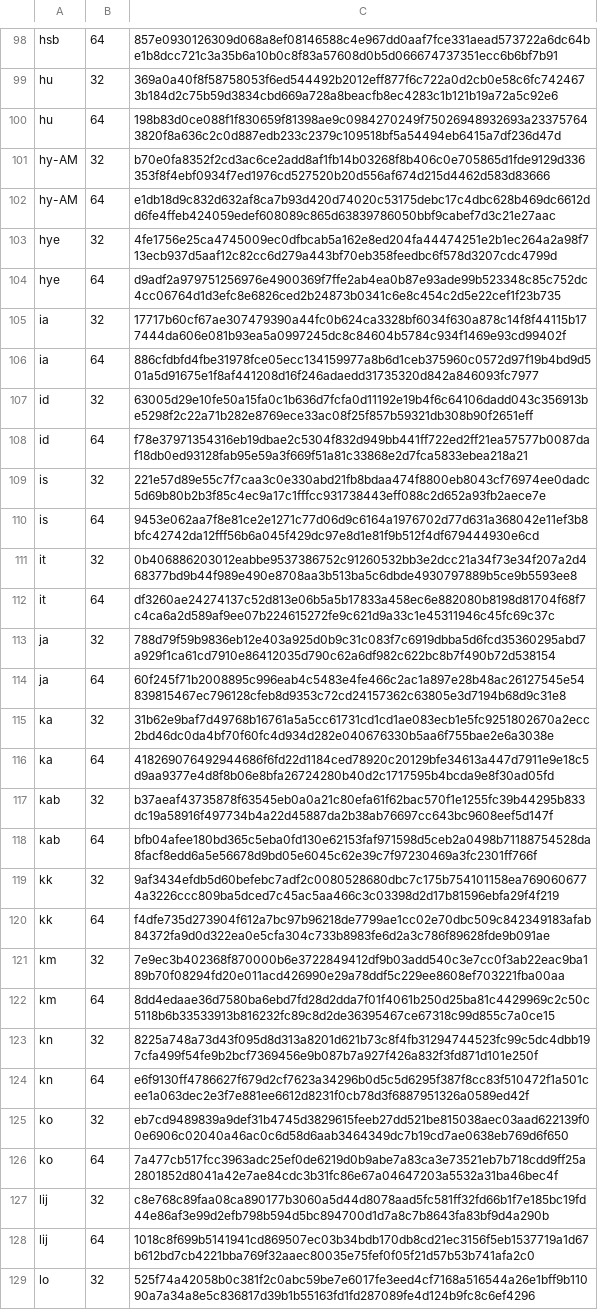
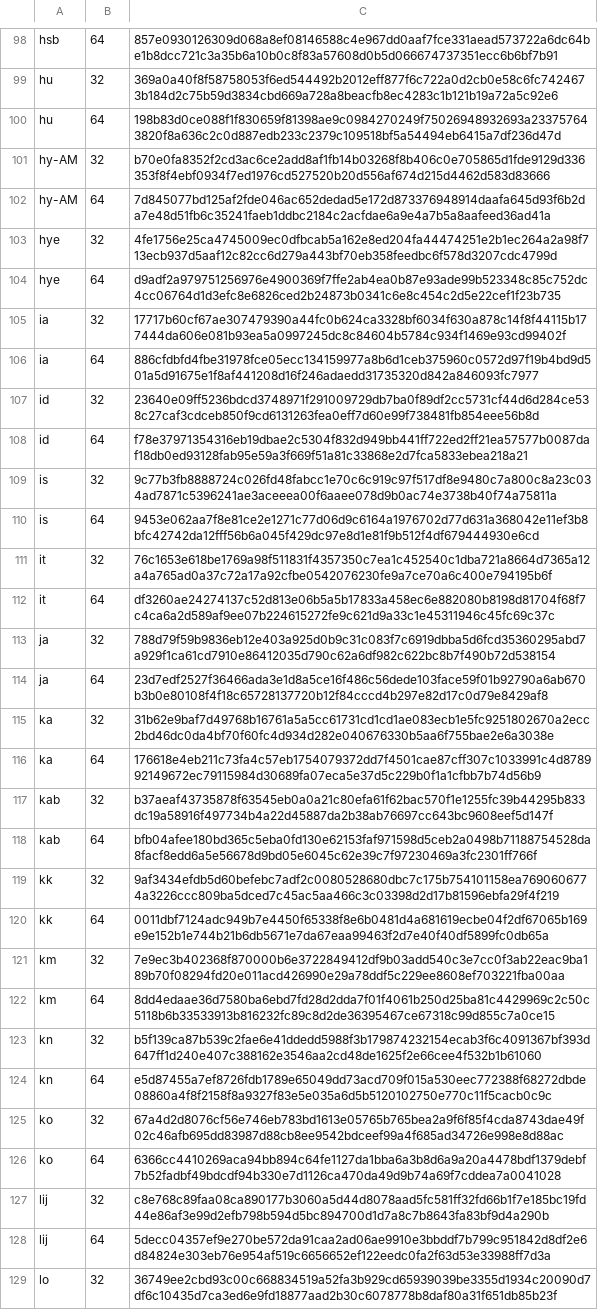
Before and after one commit to mkevenaar/chocolatey-packages, a CSV file: automatic/firefox-nightly/tools/LanguageChecksums.csv, drawn as a sheet; only a part is shown, gaps mark what is left out; the diff covers the shown part only.

```diff
--- a/automatic/firefox-nightly/tools/LanguageChecksums.csv
+++ b/automatic/firefox-nightly/tools/LanguageChecksums.csv
@@ -101,3 +101,3 @@ hu|64|198b83d0ce088f1f830659f81398ae9c0984270249f75026948932693a233757643820f8a6
 hy-AM|32|b70e0fa8352f2cd3ac6ce2add8af1fb14b03268f8b406c0e705865d1fde9129d336353f8f4ebf0934f7ed1976cd527520b20d556af674d215d4462d583d83666
-hy-AM|64|e1db18d9c832d632af8ca7b93d420d74020c53175debc17c4dbc628b469dc6612dd6fe4ffeb424059edef608089c865d63839786050bbf9cabef7d3c21e27aac
+hy-AM|64|7d845077bd125af2fde046ac652dedad5e172d873376948914daafa645d93f6b2da7e48d51fb6c35241faeb1ddbc2184c2acfdae6a9e4a7b5a8aafeed36ad41a
 hye|32|4fe1756e25ca4745009ec0dfbcab5a162e8ed204fa44474251e2b1ec264a2a98f713ecb937d5aaf12c82cc6d279a443bf70eb358feedbc6f578d3207cdc4799d
@@ -106,12 +106,12 @@ ia|32|17717b60cf67ae307479390a44fc0b624ca3328bf6034f630a878c14f8f44115b177444da6
 ia|64|886cfdbfd4fbe31978fce05ecc134159977a8b6d1ceb375960c0572d97f19b4bd9d501a5d91675e1f8af441208d16f246adaedd31735320d842a846093fc7977
-id|32|63005d29e10fe50a15fa0c1b636d7fcfa0d11192e19b4f6c64106dadd043c356913be5298f2c22a71b282e8769ece33ac08f25f857b59321db308b90f2651eff
+id|32|23640e09ff5236bdcd3748971f291009729db7ba0f89df2cc5731cf44d6d284ce538c27caf3cdceb850f9cd6131263fea0eff7d60e99f738481fb854eee56b8d
 id|64|f78e37971354316eb19dbae2c5304f832d949bb441ff722ed2ff21ea57577b0087daf18db0ed93128fab95e59a3f669f51a81c33868e2d7fca5833ebea218a21
-is|32|221e57d89e55c7f7caa3c0e330abd21fb8bdaa474f8800eb8043cf76974ee0dadc5d69b80b2b3f85c4ec9a17c1fffcc931738443eff088c2d652a93fb2aece7e
+is|32|9c77b3fb8888724c026fd48fabcc1e70c6c919c97f517df8e9480c7a800c8a23c034ad7871c5396241ae3aceeea00f6aaee078d9b0ac74e3738b40f74a75811a
 is|64|9453e062aa7f8e81ce2e1271c77d06d9c6164a1976702d77d631a368042e11ef3b8bfc42742da12fff56b6a045f429dc97e8d1e81f9b512f4df679444930e6cd
-it|32|0b406886203012eabbe9537386752c91260532bb3e2dcc21a34f73e34f207a2d468377bd9b44f989e490e8708aa3b513ba5c6dbde4930797889b5ce9b5593ee8
+it|32|76c1653e618be1769a98f511831f4357350c7ea1c452540c1dba721a8664d7365a12a4a765ad0a37c72a17a92cfbe0542076230fe9a7ce70a6c400e794195b6f
 it|64|df3260ae24274137c52d813e06b5a5b17833a458ec6e882080b8198d81704f68f7c4ca6a2d589af9ee07b224615272fe9c621d9a33c1e45311946c45fc69c37c
 ja|32|788d79f59b9836eb12e403a925d0b9c31c083f7c6919dbba5d6fcd35360295abd7a929f1ca61cd7910e86412035d790c62a6df982c622bc8b7f490b72d538154
-ja|64|60f245f71b2008895c996eab4c5483e4fe466c2ac1a897e28b48ac26127545e54839815467ec796128cfeb8d9353c72cd24157362c63805e3d7194b68d9c31e8
+ja|64|23d7edf2527f36466ada3e1d8a5ce16f486c56dede103face59f01b92790a6ab670b3b0e80108f4f18c65728137720b12f84cccd4b297e82d17c0d79e8429af8
 ka|32|31b62e9baf7d49768b16761a5a5cc61731cd1cd1ae083ecb1e5fc9251802670a2ecc2bd46dc0da4bf70f60fc4d934d282e040676330b5aa6f755bae2e6a3038e
-ka|64|418269076492944686f6fd22d1184ced78920c20129bfe34613a447d7911e9e18c5d9aa9377e4d8f8b06e8bfa26724280b40d2c1717595b4bcda9e8f30ad05fd
+ka|64|176618e4eb211c73fa4c57eb1754079372dd7f4501cae87cff307c1033991c4d878992149672ec79115984d30689fa07eca5e37d5c229b0f1a1cfbb7b74d56b9
 kab|32|b37aeaf43735878f63545eb0a0a21c80efa61f62bac570f1e1255fc39b44295b833dc19a58916f497734b4a22d45887da2b38ab76697cc643bc9608eef5d147f
@@ -119,11 +119,11 @@ kab|64|bfb04afee180bd365c5eba0fd130e62153faf971598d5ceb2a0498b71188754528da8facf
 kk|32|9af3434efdb5d60befebc7adf2c0080528680dbc7c175b754101158ea7690606774a3226ccc809ba5dced7c45ac5aa466c3c03398d2d17b81596ebfa29f4f219
-kk|64|f4dfe735d273904f612a7bc97b96218de7799ae1cc02e70dbc509c842349183afab84372fa9d0d322ea0e5cfa304c733b8983fe6d2a3c786f89628fde9b091ae
+kk|64|0011dbf7124adc949b7e4450f65338f8e6b0481d4a681619ecbe04f2df67065b169e9e152b1e744b21b6db5671e7da67eaa99463f2d7e40f40df5899fc0db65a
 km|32|7e9ec3b402368f870000b6e3722849412df9b03add540c3e7cc0f3ab22eac9ba189b70f08294fd20e011acd426990e29a78ddf5c229ee8608ef703221fba00aa
 km|64|8dd4edaae36d7580ba6ebd7fd28d2dda7f01f4061b250d25ba81c4429969c2c50c5118b6b33533913b816232fc89c8d2de36395467ce67318c99d855c7a0ce15
-kn|32|8225a748a73d43f095d8d313a8201d621b73c8f4fb31294744523fc99c5dc4dbb197cfa499f54fe9b2bcf7369456e9b087b7a927f426a832f3fd871d101e250f
-kn|64|e6f9130ff4786627f679d2cf7623a34296b0d5c5d6295f387f8cc83f510472f1a501cee1a063dec2e3f7e881ee6612d8231f0cb78d3f6887951326a0589ed42f
-ko|32|eb7cd9489839a9def31b4745d3829615feeb27dd521be815038aec03aad622139f00e6906c02040a46ac0c6d58d6aab3464349dc7b19cd7ae0638eb769d6f650
-ko|64|7a477cb517fcc3963adc25ef0de6219d0b9abe7a83ca3e73521eb7b718cdd9ff25a2801852d8041a42e7ae84cdc3b31fc86e67a04647203a5532a31ba46bec4f
+kn|32|b5f139ca87b539c2fae6e41ddedd5988f3b179874232154ecab3f6c4091367bf393d647ff1d240e407c388162e3546aa2cd48de1625f2e66cee4f532b1b61060
+kn|64|e5d87455a7ef8726fdb1789e65049dd73acd709f015a530eec772388f68272dbde08860a4f8f2158f8a9327f83e5e035a6d5b5120102750e770c11f5cacb0c9c
+ko|32|67a4d2d8076cf56e746eb783bd1613e05765b765bea2a9f6f85f4cda8743dae49f02c46afb695dd83987d88cb8ee9542bdceef99a4f685ad34726e998e8d88ac
+ko|64|6366cc4410269aca94bb894c64fe1127da1bba6a3b8d6a9a20a4478bdf1379debf7b52fadbf49bdcdf94b330e7d1126ca470da49d9b74a69f7cddea7a0041028
 lij|32|c8e768c89faa08ca890177b3060a5d44d8078aad5fc581ff32fd66b1f7e185bc19fd44e86af3e99d2efb798b594d5bc894700d1d7a8c7b8643fa83bf9d4a290b
-lij|64|1018c8f699b5141941cd869507ec03b34bdb170db8cd21ec3156f5eb1537719a1d67b612bd7cb4221bba769f32aaec80035e75fef0f05f21d57b53b741afa2c0
-lo|32|525f74a42058b0c381f2c0abc59be7e6017fe3eed4cf7168a516544a26e1bff9b11090a7a34a8e5c836817d39b1b55163fd1fd287089fe4d124b9fc8c6ef4296
+lij|64|5decc04357ef9e270be572da91caa2ad06ae9910e3bbddf7b799c951842d8df2e6d84824e303eb76e954af519c6656652ef122eedc0fa2f63d53e33988ff7d3a
+lo|32|36749ee2cbd93c00c668834519a52fa3b929cd65939039be3355d1934c20090d7df6c10435d7ca3ed6e9fd18877aad2b30c6078778b8daf80a31f651db85b23f
```
Also changed, not shown: 65 edited cells elsewhere in this file, 15 other files.
